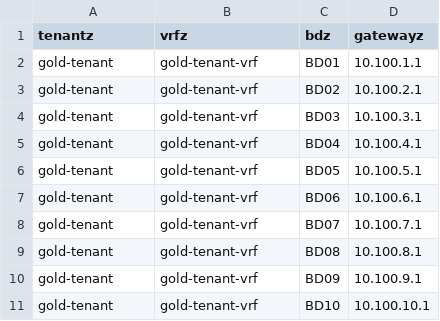
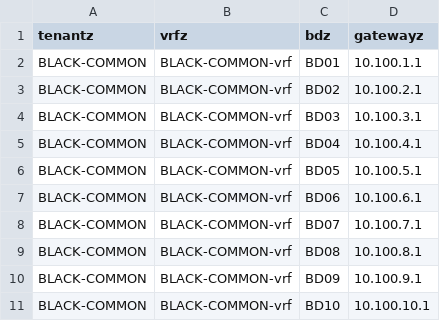
Before and after one commit to martinrenshaw/LRN-aci-2, a CSV file: aci_vars.csv, drawn as a sheet.

```diff
--- a/aci_vars.csv
+++ b/aci_vars.csv
@@ -1,11 +1,11 @@
 tenantz,vrfz,bdz,gatewayz
-gold-tenant,gold-tenant-vrf,BD01,10.100.1.1
-gold-tenant,gold-tenant-vrf,BD02,10.100.2.1
-gold-tenant,gold-tenant-vrf,BD03,10.100.3.1
-gold-tenant,gold-tenant-vrf,BD04,10.100.4.1
-gold-tenant,gold-tenant-vrf,BD05,10.100.5.1
-gold-tenant,gold-tenant-vrf,BD06,10.100.6.1
-gold-tenant,gold-tenant-vrf,BD07,10.100.7.1
-gold-tenant,gold-tenant-vrf,BD08,10.100.8.1
-gold-tenant,gold-tenant-vrf,BD09,10.100.9.1
-gold-tenant,gold-tenant-vrf,BD10,10.100.10.1
+BLACK-COMMON,BLACK-COMMON-vrf,BD01,10.100.1.1
+BLACK-COMMON,BLACK-COMMON-vrf,BD02,10.100.2.1
+BLACK-COMMON,BLACK-COMMON-vrf,BD03,10.100.3.1
+BLACK-COMMON,BLACK-COMMON-vrf,BD04,10.100.4.1
+BLACK-COMMON,BLACK-COMMON-vrf,BD05,10.100.5.1
+BLACK-COMMON,BLACK-COMMON-vrf,BD06,10.100.6.1
+BLACK-COMMON,BLACK-COMMON-vrf,BD07,10.100.7.1
+BLACK-COMMON,BLACK-COMMON-vrf,BD08,10.100.8.1
+BLACK-COMMON,BLACK-COMMON-vrf,BD09,10.100.9.1
+BLACK-COMMON,BLACK-COMMON-vrf,BD10,10.100.10.1
```
Also changed, not shown: 2 other files.
